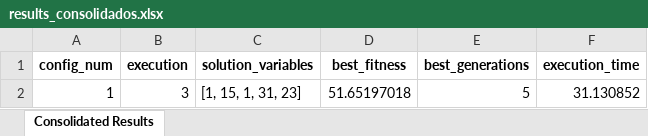
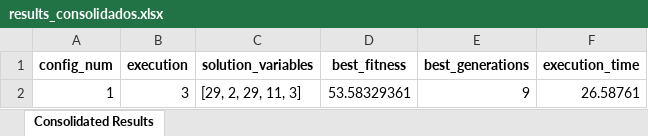
Before and after one commit to PedroVic12/Repopulation-With-Elite-Set, an Excel workbook: src/output/results_consolidados.xlsx, sheet Consolidated Results, drawn as a sheet; values as stored, in another font and other column widths than the file's, no borders; the diff names each change by its address in the sheet, - before the commit and + after, or states it on an @@ line.

```diff
--- a/src/output/results_consolidados.xlsx (sheet Consolidated Results)
+++ b/src/output/results_consolidados.xlsx (sheet Consolidated Results)
-C2 (solution_variables): [1, 15, 1, 31, 23]
+C2 (solution_variables): [29, 2, 29, 11, 3]
-D2 (best_fitness): 51.65197018
+D2 (best_fitness): 53.58329361
-E2 (best_generations): 5
+E2 (best_generations): 9
-F2 (execution_time): 31.130852
+F2 (execution_time): 26.58761
```
Also changed, not shown: src/hash_table.xlsx, src/output/pop_final.xlsx, 8 other files.
